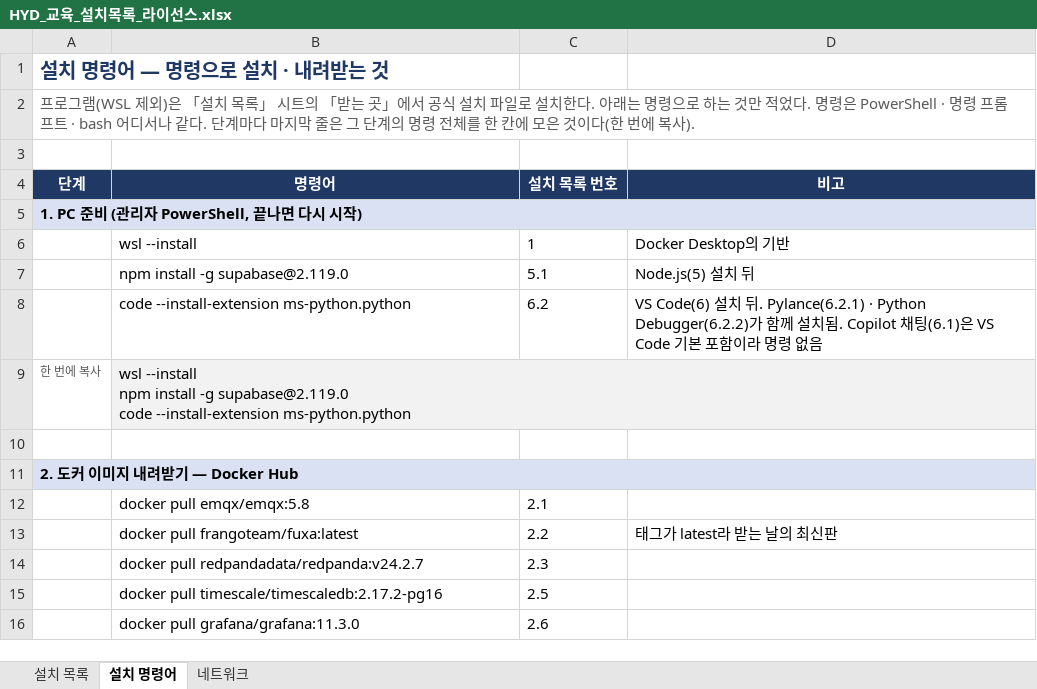
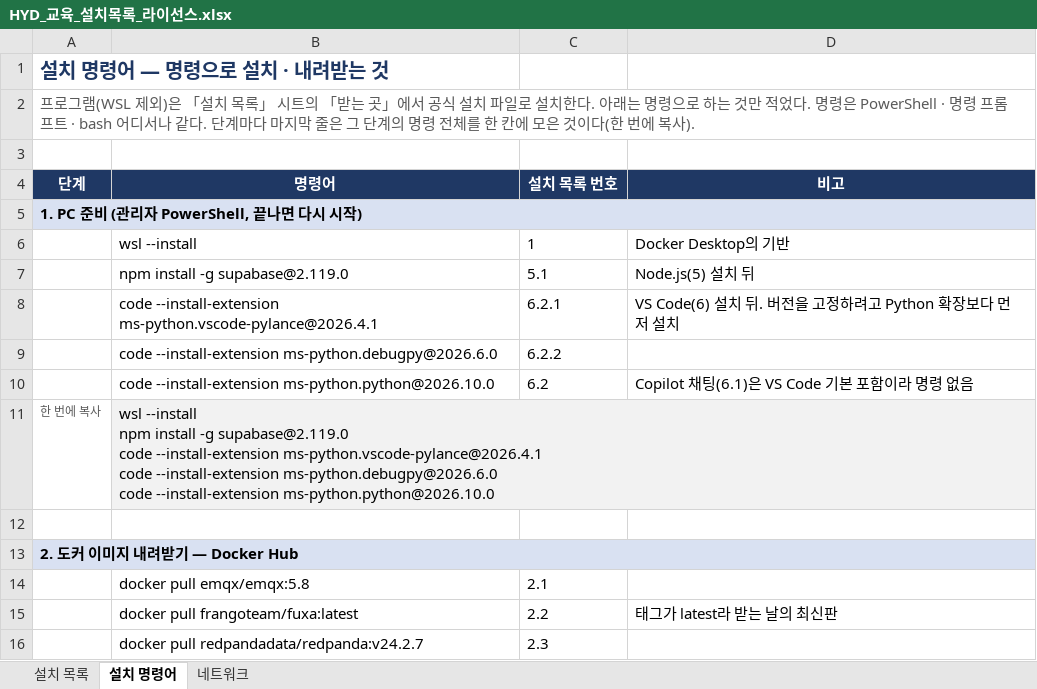
Before and after one commit to uengine-oss/hyd-iot-edu, an Excel workbook: 산출물/설치/HYD_교육_설치목록_라이선스.xlsx, sheet 설치 명령어, drawn as a sheet; only a part is shown; the shorter side is filled out with more unchanged rows; values as stored, in another font and other column widths than the file's, no borders; addresses are those after the commit; ↵ is a line break in a cell; the diff names each change by its address in the sheet, - before the commit and + after, or states it on an @@ line.

```diff
--- a/산출물/설치/HYD_교육_설치목록_라이선스.xlsx (sheet 설치 명령어)
+++ b/산출물/설치/HYD_교육_설치목록_라이선스.xlsx (sheet 설치 명령어)
+row 8:  | code --install-extension ms-python.vscode-pylance@2026.4.1 | 6.2.1 | VS Code(6) 설치 뒤. 버전을 고정하려고 Python 확장보다 먼저 설치
+row 9:  | code --install-extension ms-python.debugpy@2026.6.0 | 6.2.2
-B10 (명령어): code --install-extension ms-python.python
+B10 (명령어): code --install-extension ms-python.python@2026.10.0
-D10 (비고): VS Code(6) 설치 뒤. Pylance(6.2.1) · Python Debugger(6.2.2)가 함께 설치됨. Copilot 채…
+D10 (비고): Copilot 채…
-B11 (명령어): …code --install-extension ms-python.python
+B11 (명령어): …code --install-extension ms-python.vscode-pylance@2026.4.1 ↵ code --install-extension ms-python.debugpy@2026.6.0 ↵ code --install-extension ms-python.python@2026.10.0
```
Also changed, not shown: sheet 설치 목록.
